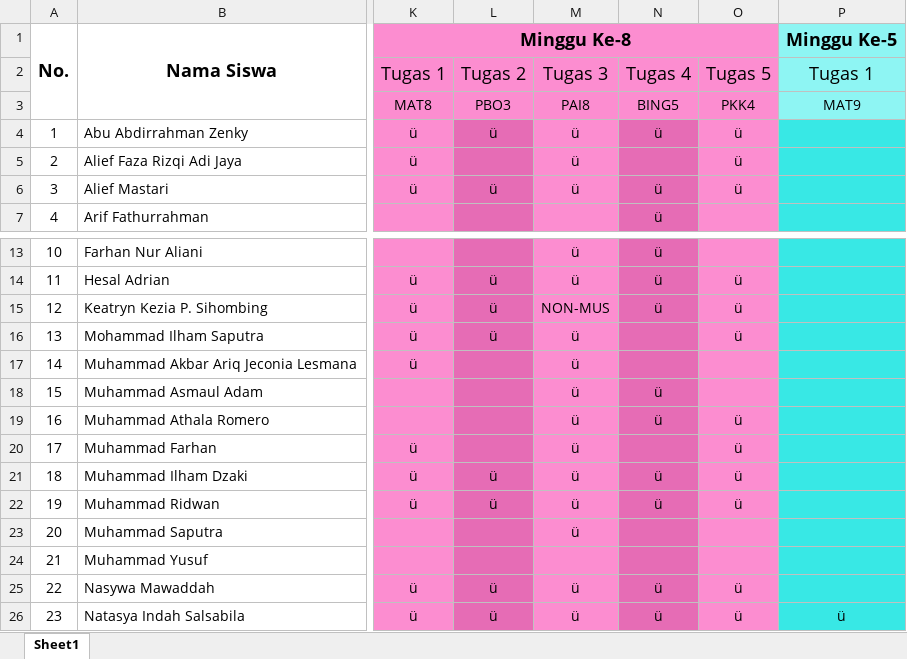
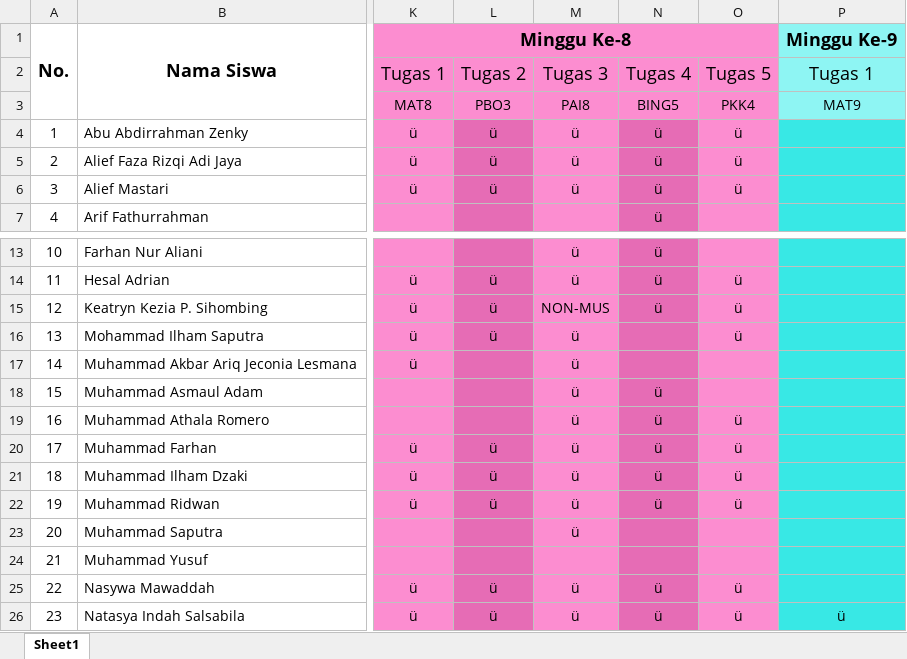
Before and after one commit to NotHydra/rpl-school-web-report, an Excel workbook: Excel/Bulanan/Excel/List Tugas Bulanan Ke-2 (30 Juli 2021 - 27 September 2021).xlsx, sheet Sheet1, drawn as a sheet; only a part is shown, gaps mark what is left out; values as stored, in another font and other column widths than the file's, no borders; the diff names each change by its address in the sheet, - before the commit and + after, or states it on an @@ line.

```diff
--- a/Excel/Bulanan/Excel/List Tugas Bulanan Ke-2 (30 Juli 2021 - 27 September 2021).xlsx (sheet Sheet1)
+++ b/Excel/Bulanan/Excel/List Tugas Bulanan Ke-2 (30 Juli 2021 - 27 September 2021).xlsx (sheet Sheet1)
-P1: Minggu Ke-5
+P1: Minggu Ke-9
-L5: (empty)
+L5: ü
-N5: (empty)
+N5: ü
-L20: (empty)
+L20: ü
-N20: (empty)
+N20: ü
```
Also changed, not shown: Excel/Bulanan/Excel/List Tugas Bulanan Ke-1 (26 Juli 2021 - 29 Agustus 2021).xlsx, Excel/List Tugas Gabunggan.xlsx, 14 other files.
